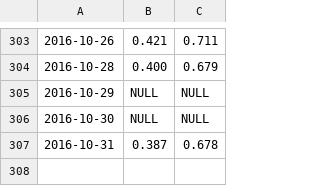
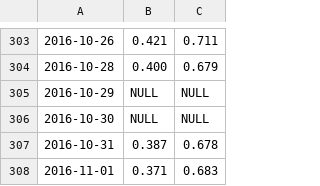
Before and after one commit to tmmtsmith/ETL, a CSV file: ex.csv, drawn as a sheet; only a part is shown, gaps mark what is left out; the diff names each change by its address in the sheet, - before the commit and + after, or states it on an @@ line.

Commit message:
Update ex.csv

```diff
--- a/ex.csv
+++ b/ex.csv
+row 308: 2016-11-01 | 0.371 | 0.683
```
